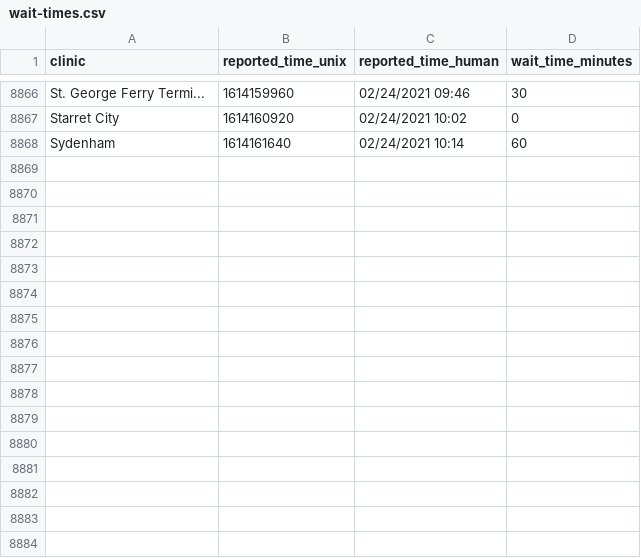
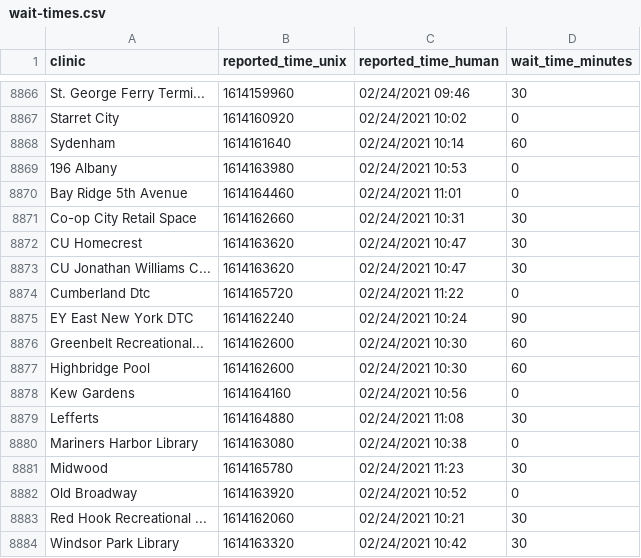
Before and after one commit to astoria-tech/nyc-covid19-testing-wait-times, a CSV file: wait-times.csv, drawn as a sheet; only a part is shown, gaps mark what is left out; the diff names each change by its address in the sheet, - before the commit and + after, or states it on an @@ line.

Commit message:
Latest wait times

```diff
--- a/wait-times.csv
+++ b/wait-times.csv
+row 8869: 196 Albany | 1614163980 | 02/24/2021 10:53 | 0
+row 8870: Bay Ridge 5th Avenue | 1614164460 | 02/24/2021 11:01 | 0
+row 8871: Co-op City Retail Space | 1614162660 | 02/24/2021 10:31 | 30
+row 8872: CU Homecrest | 1614163620 | 02/24/2021 10:47 | 30
+row 8873: CU Jonathan Williams C... | 1614163620 | 02/24/2021 10:47 | 30
+row 8874: Cumberland Dtc | 1614165720 | 02/24/2021 11:22 | 0
+row 8875: EY East New York DTC | 1614162240 | 02/24/2021 10:24 | 90
+row 8876: Greenbelt Recreational... | 1614162600 | 02/24/2021 10:30 | 60
+row 8877: Highbridge Pool | 1614162600 | 02/24/2021 10:30 | 60
+row 8878: Kew Gardens | 1614164160 | 02/24/2021 10:56 | 0
+row 8879: Lefferts | 1614164880 | 02/24/2021 11:08 | 30
+row 8880: Mariners Harbor Library | 1614163080 | 02/24/2021 10:38 | 0
+row 8881: Midwood | 1614165780 | 02/24/2021 11:23 | 30
+row 8882: Old Broadway | 1614163920 | 02/24/2021 10:52 | 0
+row 8883: Red Hook Recreational ... | 1614162060 | 02/24/2021 10:21 | 30
+row 8884: Windsor Park Library | 1614163320 | 02/24/2021 10:42 | 30
```
